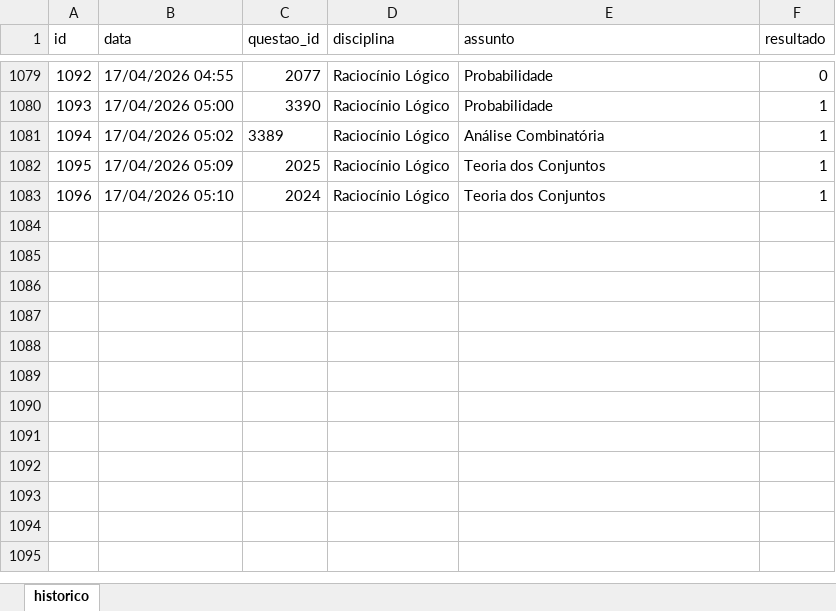
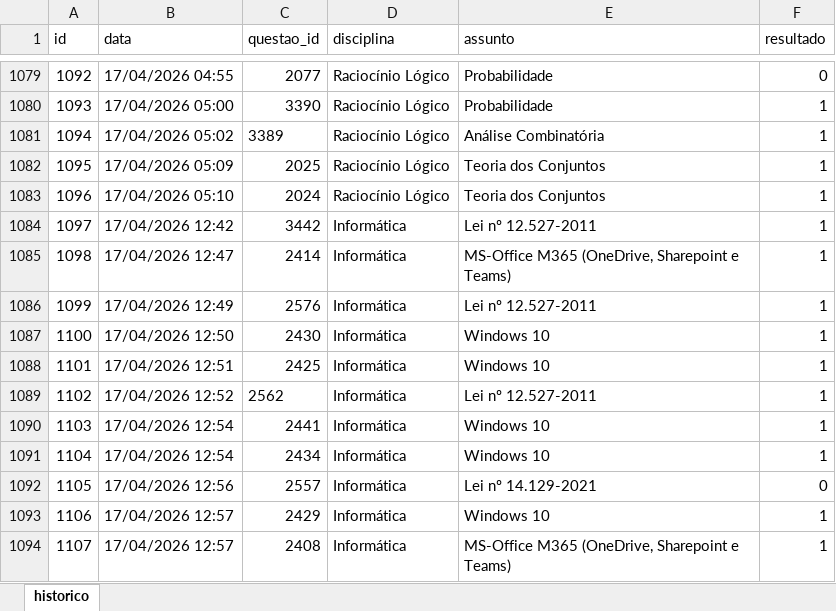
Before and after one commit to Lucas-Oliveira-wd/simulado, an Excel workbook: banco_de_dados/historico_respostas.xlsx, sheet historico, drawn as a sheet; only a part is shown, gaps mark what is left out; values as stored, in another font and other column widths than the file's, no borders; the diff names each change by its address in the sheet, - before the commit and + after, or states it on an @@ line.

```diff
--- a/banco_de_dados/historico_respostas.xlsx (sheet historico)
+++ b/banco_de_dados/historico_respostas.xlsx (sheet historico)
+row 1084: 1097 | 17/04/2026 12:42 | 3442 | Informática | Lei nº 12.527-2011 | 1
+row 1085: 1098 | 17/04/2026 12:47 | 2414 | Informática | MS-Office M365 (OneDrive, Sharepoint e Teams) | 1
+row 1086: 1099 | 17/04/2026 12:49 | 2576 | Informática | Lei nº 12.527-2011 | 1
+row 1087: 1100 | 17/04/2026 12:50 | 2430 | Informática | Windows 10 | 1
+row 1088: 1101 | 17/04/2026 12:51 | 2425 | Informática | Windows 10 | 1
+row 1089: 1102 | 17/04/2026 12:52 | 2562 | Informática | Lei nº 12.527-2011 | 1
+row 1090: 1103 | 17/04/2026 12:54 | 2441 | Informática | Windows 10 | 1
+row 1091: 1104 | 17/04/2026 12:54 | 2434 | Informática | Windows 10 | 1
+row 1092: 1105 | 17/04/2026 12:56 | 2557 | Informática | Lei nº 14.129-2021 | 0
+row 1093: 1106 | 17/04/2026 12:57 | 2429 | Informática | Windows 10 | 1
+row 1094: 1107 | 17/04/2026 12:57 | 2408 | Informática | MS-Office M365 (OneDrive, Sharepoint e Teams) | 1
```
Also changed, not shown: banco_de_dados/flashcards.xlsx, 1 other file.
